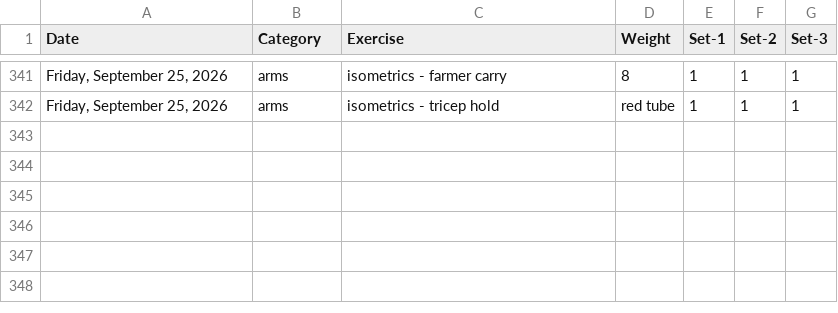
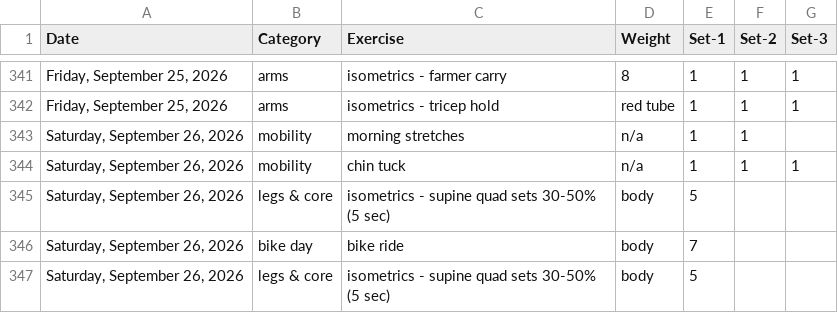
Before and after one commit to bcdatavis/fitness-tracker, a CSV file: log/workout-log.csv, drawn as a sheet; only a part is shown, gaps mark what is left out.

Commit message:
Workout Log Saturday, September 26, 2026

```diff
--- a/log/workout-log.csv
+++ b/log/workout-log.csv
@@ -342 +342,6 @@ Date,Category,Exercise,Weight,Set-1,Set-2,Set-3
 "Friday, September 25, 2026",arms,isometrics - tricep hold,red tube,1,1,1
+"Saturday, September 26, 2026",mobility,morning stretches,n/a,1,1,
+"Saturday, September 26, 2026",mobility,chin tuck,n/a,1,1,1
+"Saturday, September 26, 2026",legs & core,isometrics - supine quad sets 30-50% (5 sec),body,5,,
+"Saturday, September 26, 2026",bike day,bike ride,body,7,,
+"Saturday, September 26, 2026",legs & core,isometrics - supine quad sets 30-50% (5 sec),body,5,,
```
